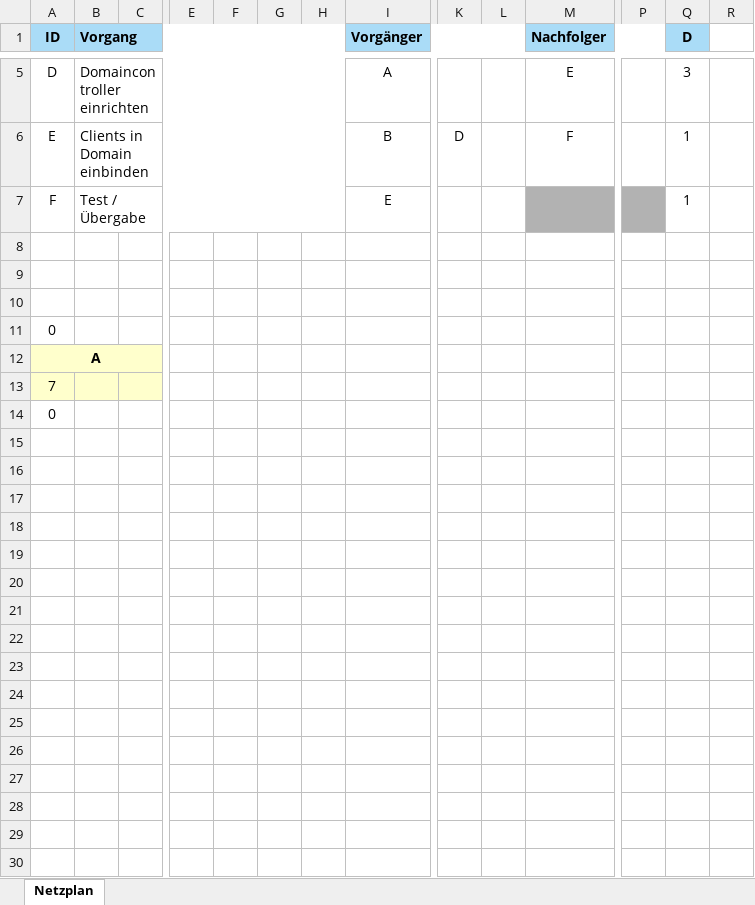
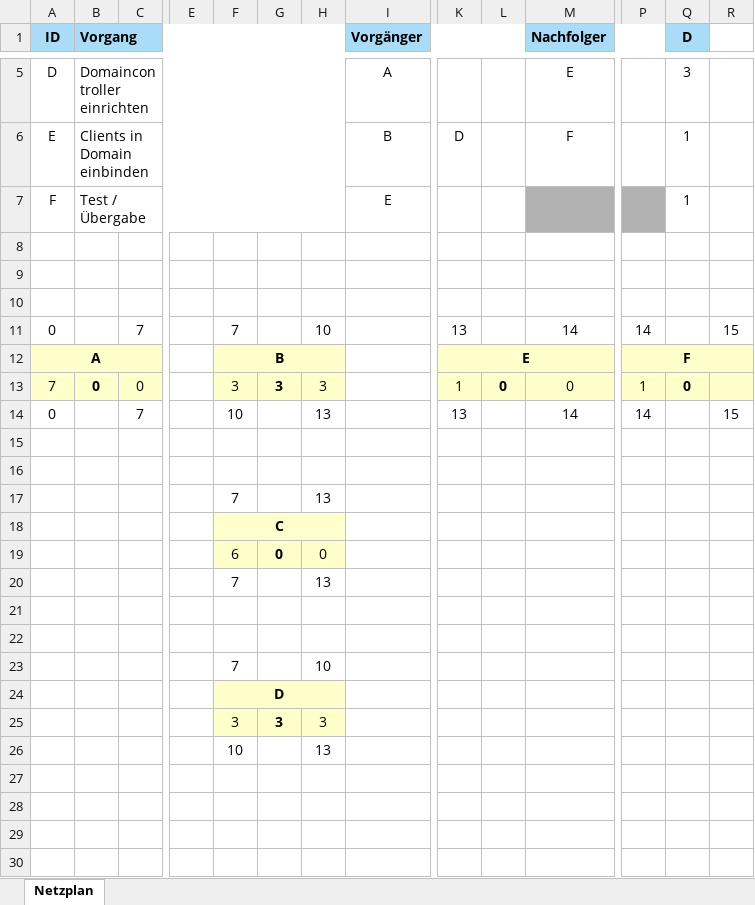
Before and after one commit to SebastianMeisel/QM_PM, an Excel workbook: Übungen/02_Netzplan_Firmennetzwerk.xlsx, sheet Netzplan, drawn as a sheet; only a part is shown, gaps mark what is left out; values as stored, in another font and other column widths than the file's, no borders; conditional formats not drawn; removed rows and columns are numbered as before the commit, all else as after; rows hold the shown columns only; the diff names each change by its address in the sheet, - before the commit and + after, or states it on an @@ line.

```diff
--- a/Übungen/02_Netzplan_Firmennetzwerk.xlsx (sheet Netzplan)
+++ b/Übungen/02_Netzplan_Firmennetzwerk.xlsx (sheet Netzplan)
-row 11: 0
-row 12: A
-row 13: 7
-row 14: 0
+row 11: 0 |  | 7 |  | 7 |  | 10 |  | 13 |  | 14 | 14 |  | 15
+row 12: A |  |  |  | B |  |  |  | E |  |  | F
+row 13: 7 | 0 | 0 |  | 3 | 3 | 3 |  | 1 | 0 | 0 | 1 | 0
+row 14: 0 |  | 7 |  | 10 |  | 13 |  | 13 |  | 14 | 14 |  | 15
+row 17:  |  |  |  | 7 |  | 13
+row 18:  |  |  |  | C
+row 19:  |  |  |  | 6 | 0 | 0
+row 20:  |  |  |  | 7 |  | 13
-row 23: (empty)
+row 23:  |  |  |  | 7 |  | 10
-F24: (empty)
+F24: D
-F24:H25 fill: none
+F24:H25 fill: #FFFFCC
+F24:H24 merged
-row 25: (empty)
+row 25:  |  |  |  | 3 | 3 | 3
-row 26: (empty)
+row 26:  |  |  |  | 10 |  | 13
-row 23: (empty)
-row 24: (empty)
-row 25: (empty)
-row 26: (empty)
```
Also changed, not shown: Übungen/Online_Shop.xlsx, 1 other file.
